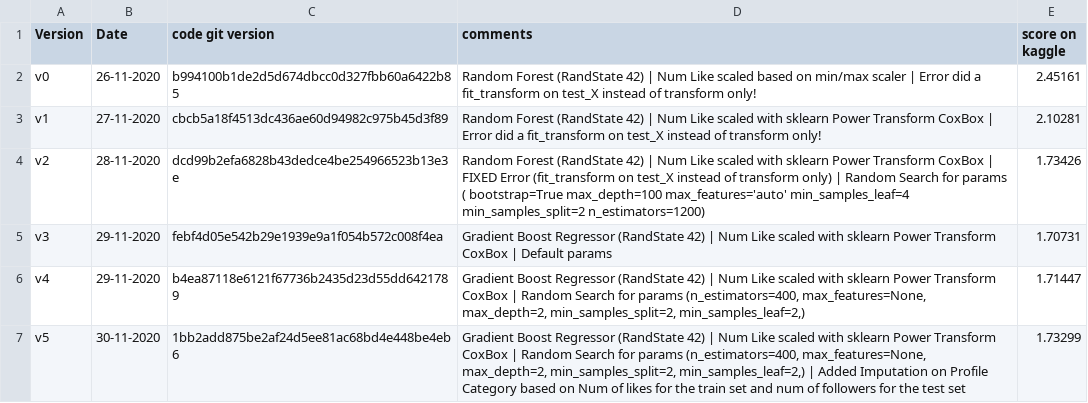
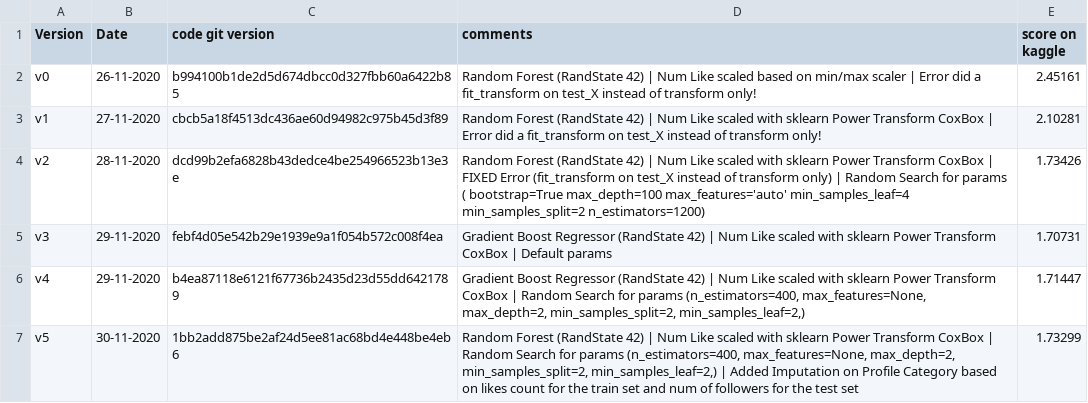
Before and after one commit to aelimame/DataScienceProject, a CSV file: submissions/submissions_info.csv, drawn as a sheet.

Commit message:
Submit update

```diff
--- a/submissions/submissions_info.csv
+++ b/submissions/submissions_info.csv
@@ -6,2 +6,2 @@ v3, 29-11-2020,febf4d05e542b29e1939e9a1f054b572c008f4ea,"Gradient Boost Regresso
 v4, 29-11-2020,b4ea87118e6121f67736b2435d23d55dd6421789,"Gradient Boost Regressor (RandState 42) | Num Like scaled with sklearn Power Transform CoxBox | Random Search for params (n_estimators=400, max_features=None, max_depth=2, min_samples_split=2, min_samples_leaf=2,)",1.71447
-v5, 30-11-2020,1bb2add875be2af24d5ee81ac68bd4e448be4eb6,"Gradient Boost Regressor (RandState 42) | Num Like scaled with sklearn Power Transform CoxBox | Random Search for params (n_estimators=400, max_features=None, max_depth=2, min_samples_split=2, min_samples_leaf=2,) | Added Imputation on Profile Category based on Num of likes for the train set and num of followers for the test set", 1.73299
+v5, 30-11-2020,1bb2add875be2af24d5ee81ac68bd4e448be4eb6,"Random Forest (RandState 42) | Num Like scaled with sklearn Power Transform CoxBox | Random Search for params (n_estimators=400, max_features=None, max_depth=2, min_samples_split=2, min_samples_leaf=2,) | Added Imputation on Profile Category based on likes count for the train set and num of followers for the test set", 1.73299
```
